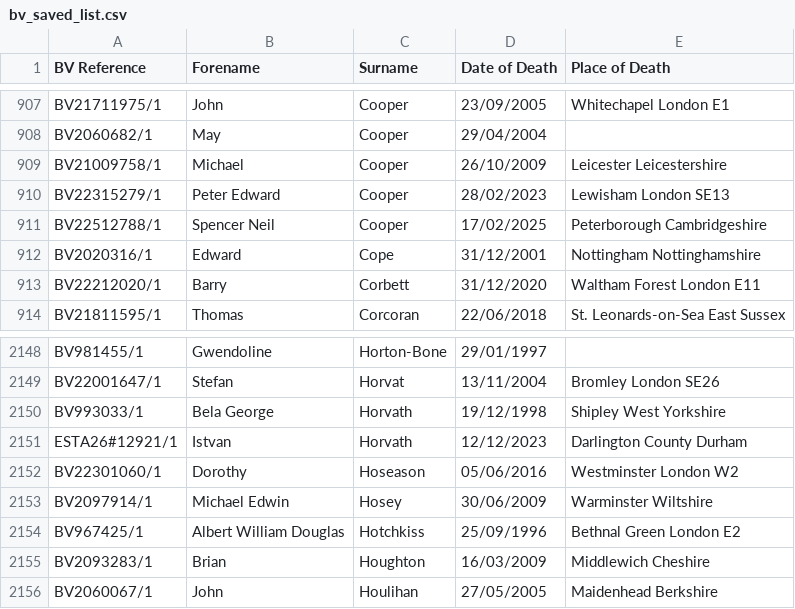
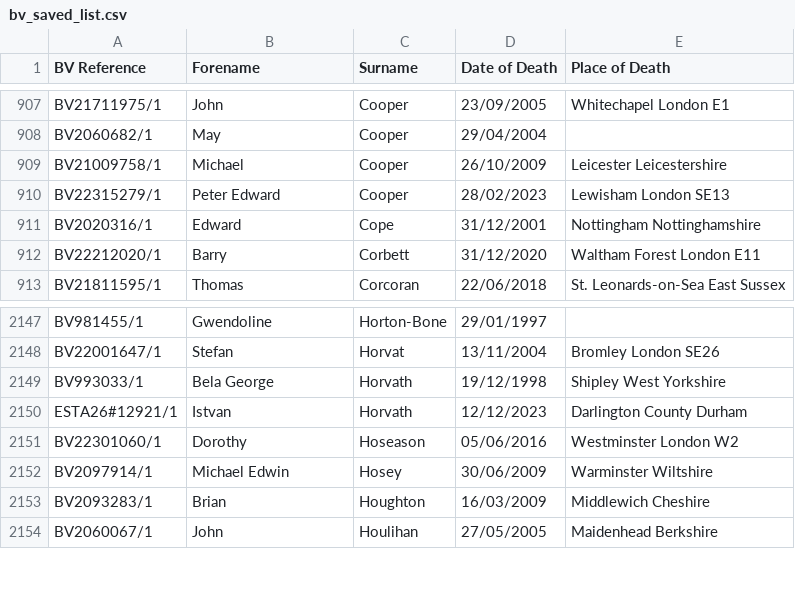
Before and after one commit to FWLPython/bv-moniter, a CSV file: bv_saved_list.csv, drawn as a sheet; only a part is shown, gaps mark what is left out; the diff names each change by its address in the sheet, - before the commit and + after, or states it on an @@ line.

Commit message:
Update BV saved list [skip ci]

```diff
--- a/bv_saved_list.csv
+++ b/bv_saved_list.csv
-row 911: BV22512788/1 | Spencer Neil | Cooper | 17/02/2025 | Peterborough Cambridgeshire
-row 2154: BV967425/1 | Albert William Douglas | Hotchkiss | 25/09/1996 | Bethnal Green London E2
```
Also changed, not shown: 1 other file.
